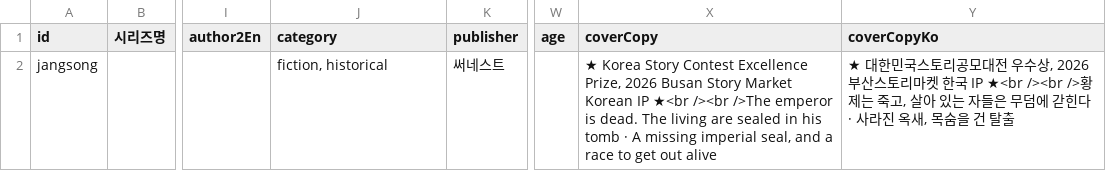
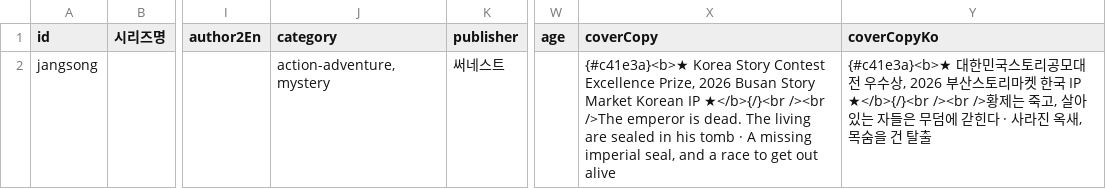
Before and after one commit to lenaagency/lenaagency, a TSV file: sheets/paste-jangsong.tsv, drawn as a sheet; only a part is shown, gaps mark what is left out; the diff names each change by its address in the sheet, - before the commit and + after, or states it on an @@ line.

```diff
--- a/sheets/paste-jangsong.tsv
+++ b/sheets/paste-jangsong.tsv
-J2 (category): fiction, historical
+J2 (category): action-adventure, mystery
-X2 (coverCopy): ★ Korea Story Contest Excellence Prize, 2026 Busan Story Market Korean IP ★<br /><br />The…
+X2 (coverCopy): {#c41e3a}<b>★ Korea Story Contest Excellence Prize, 2026 Busan Story Market Korean IP ★</b>{/}<br /><br />The…
-Y2 (coverCopyKo): ★ 대한민국스토리공모대전 우수상, 2026 부산스토리마켓 한국 IP ★<br /><br />황제…
+Y2 (coverCopyKo): {#c41e3a}<b>★ 대한민국스토리공모대전 우수상, 2026 부산스토리마켓 한국 IP ★</b>{/}<br /><br />황제…
```
Also changed, not shown: sheets/LENA-For-Sales-Categories.csv, 3 other files.
